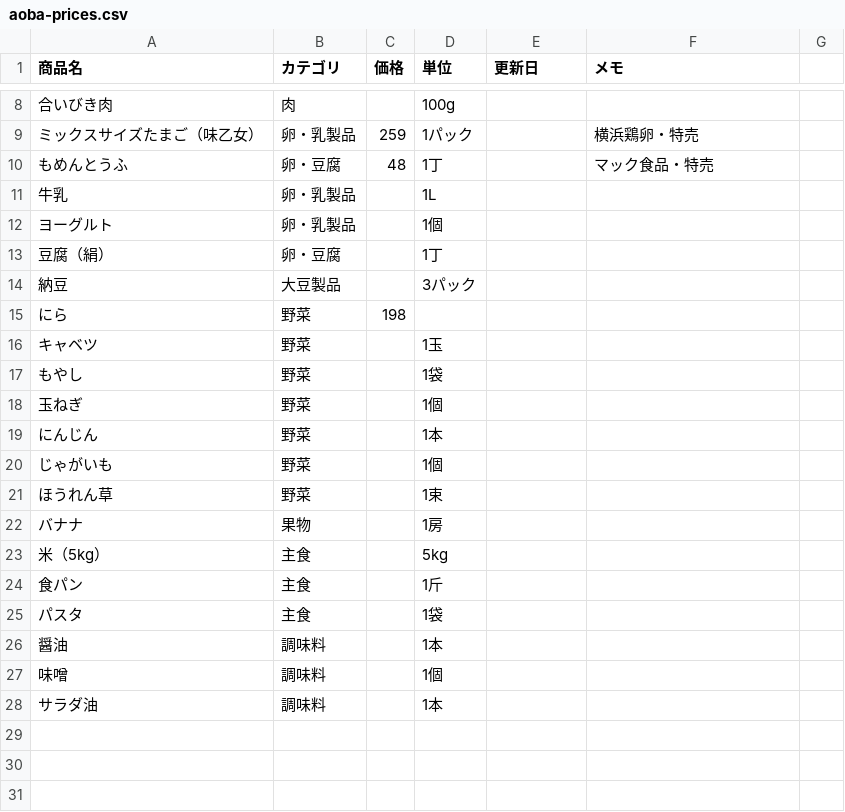
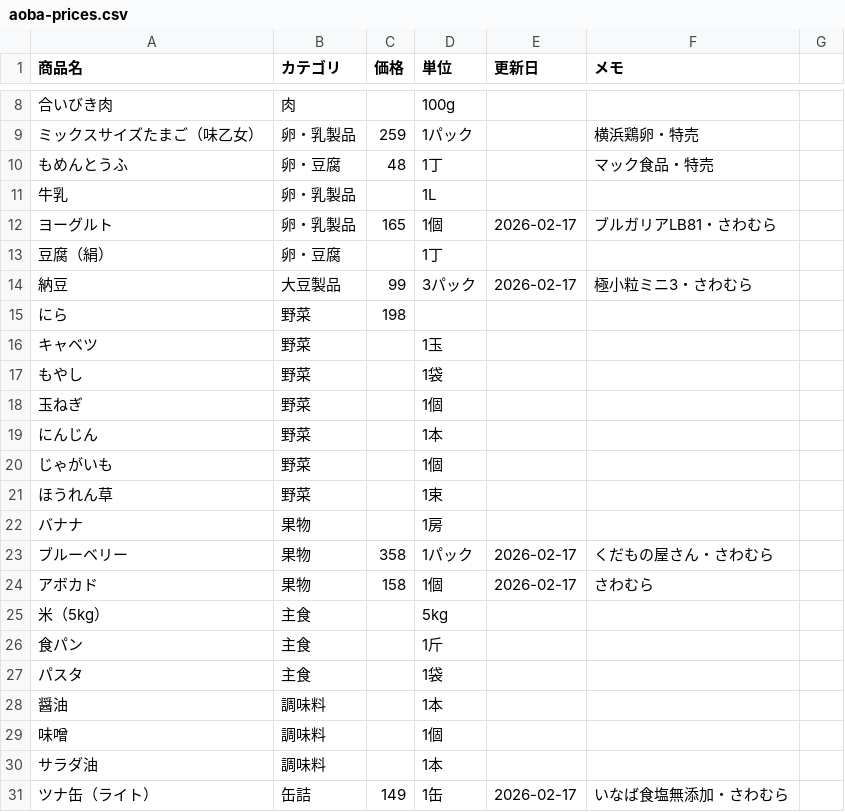
Before and after one commit to kokiebisu/life, a CSV file: aspects/diet/aoba-prices.csv, drawn as a sheet; only a part is shown, gaps mark what is left out.

```diff
--- a/aspects/diet/aoba-prices.csv
+++ b/aspects/diet/aoba-prices.csv
@@ -11,5 +11,5 @@
 牛乳,卵・乳製品,,1L,,
-ヨーグルト,卵・乳製品,,1個,,
+ヨーグルト,卵・乳製品,165,1個,2026-02-17,ブルガリアLB81・さわむら
 豆腐（絹）,卵・豆腐,,1丁,,
-納豆,大豆製品,,3パック,,
+納豆,大豆製品,99,3パック,2026-02-17,極小粒ミニ3・さわむら
 にら,野菜,198,,,
@@ -22,2 +22,4 @@
 バナナ,果物,,1房,,
+ブルーベリー,果物,358,1パック,2026-02-17,くだもの屋さん・さわむら
+アボカド,果物,158,1個,2026-02-17,さわむら
 米（5kg）,主食,,5kg,,
@@ -28 +30,2 @@
 サラダ油,調味料,,1本,,
+ツナ缶（ライト）,缶詰,149,1缶,2026-02-17,いなば食塩無添加・さわむら
```
Also changed, not shown: 8 other files.
